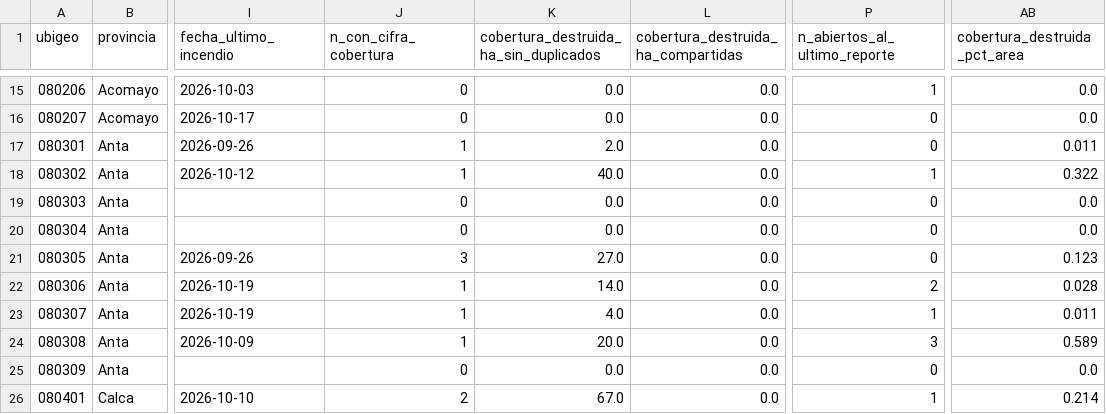
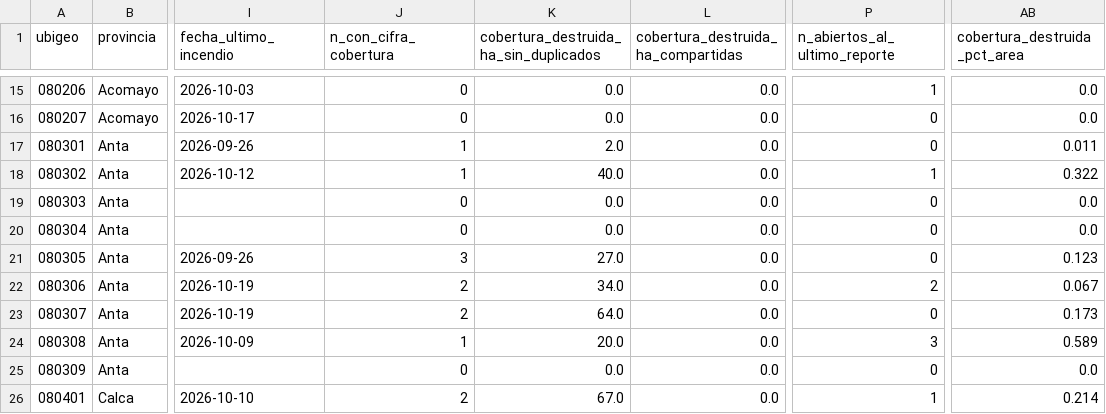
Before and after one commit to serugiran96/observatorio_incendios_forestales_2026, a CSV file: data/processed/indicadores_distrito.csv, drawn as a sheet; only a part is shown, gaps mark what is left out; the diff names each change by its address in the sheet, - before the commit and + after, or states it on an @@ line.

```diff
--- a/data/processed/indicadores_distrito.csv
+++ b/data/processed/indicadores_distrito.csv
-J22:J23 (n_con_cifra_cobertura): 1
+J22:J23 (n_con_cifra_cobertura): 2
-K22: 14.0
+K22: 34.0
-AB22 (cobertura_destruida_pct_area): 0.028
+AB22 (cobertura_destruida_pct_area): 0.067
-K23: 4.0
+K23: 64.0
-P23 (n_abiertos_al_ultimo_reporte): 1
+P23 (n_abiertos_al_ultimo_reporte): 0
-AB23 (cobertura_destruida_pct_area): 0.011
+AB23 (cobertura_destruida_pct_area): 0.173
```
Also changed, not shown: data/processed/acciones_respuesta_indeci.csv, data/processed/incendios_cusco_consolidado.csv, 42 other files.
